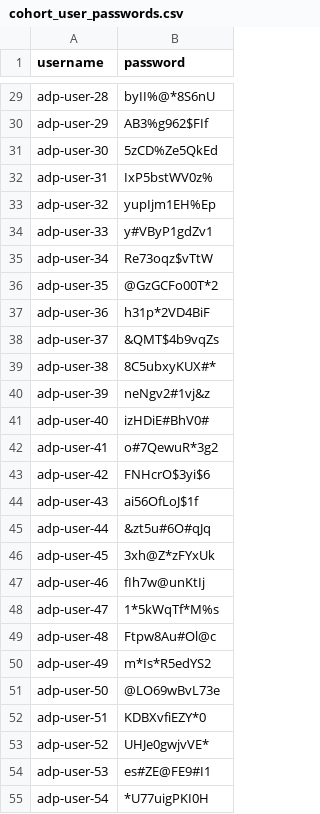
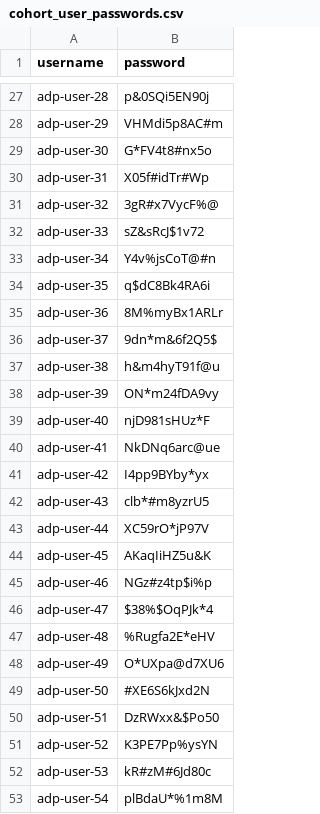
Before and after one commit to optoshon/adp_applied_agent_engineering_lab_pack, a CSV file: cohort_user_passwords.csv, drawn as a sheet; only a part is shown, gaps mark what is left out; addresses are those after the commit; the diff covers the shown part only; the diff names each change by its address in the sheet, - before the commit and + after, or states it on an @@ line.

```diff
--- a/cohort_user_passwords.csv
+++ b/cohort_user_passwords.csv
-B27 (password): byII%@*8S6nU
+B27 (password): p&0SQi5EN90j
-B28 (password): AB3%g962$FIf
+B28 (password): VHMdi5p8AC#m
-B29 (password): 5zCD%Ze5QkEd
+B29 (password): G*FV4t8#nx5o
-B30 (password): IxP5bstWV0z%
+B30 (password): X05f#idTr#Wp
-B31 (password): yupIjm1EH%Ep
+B31 (password): 3gR#x7VycF%@
-B32 (password): y#VByP1gdZv1
+B32 (password): sZ&sRcJ$1v72
-B33 (password): Re73oqz$vTtW
+B33 (password): Y4v%jsCoT@#n
-B34 (password): @GzGCFo00T*2
+B34 (password): q$dC8Bk4RA6i
-B35 (password): h31p*2VD4BiF
+B35 (password): 8M%myBx1ARLr
-B36 (password): &QMT$4b9vqZs
+B36 (password): 9dn*m&6f2Q5$
-B37 (password): 8C5ubxyKUX#*
+B37 (password): h&m4hyT91f@u
-B38 (password): neNgv2#1vj&z
+B38 (password): ON*m24fDA9vy
-B39 (password): izHDiE#BhV0#
+B39 (password): njD981sHUz*F
-B40 (password): o#7QewuR*3g2
+B40 (password): NkDNq6arc@ue
-B41 (password): FNHcrO$3yi$6
+B41 (password): I4pp9BYby*yx
-B42 (password): ai56OfLoJ$1f
+B42 (password): clb*#m8yzrU5
-B43 (password): &zt5u#6O#qJq
+B43 (password): XC59rO*jP97V
-B44 (password): 3xh@Z*zFYxUk
+B44 (password): AKaqIiHZ5u&K
-B45 (password): fIh7w@unKtIj
+B45 (password): NGz#z4tp$i%p
-B46 (password): 1*5kWqTf*M%s
+B46 (password): $38%$OqPJk*4
-B47 (password): Ftpw8Au#Ol@c
+B47 (password): %Rugfa2E*eHV
-B48 (password): m*Is*R5edYS2
+B48 (password): O*UXpa@d7XU6
-B49 (password): @LO69wBvL73e
+B49 (password): #XE6S6kJxd2N
-B50 (password): KDBXvfiEZY*0
+B50 (password): DzRWxx&$Po50
-B51 (password): UHJe0gwjvVE*
+B51 (password): K3PE7Pp%ysYN
-B52 (password): es#ZE@FE9#I1
+B52 (password): kR#zM#6Jd80c
-B53 (password): *U77uigPKI0H
+B53 (password): plBdaU*%1m8M
```
Also changed, not shown: 7 removed rows and 36 edited cells elsewhere in this file.
